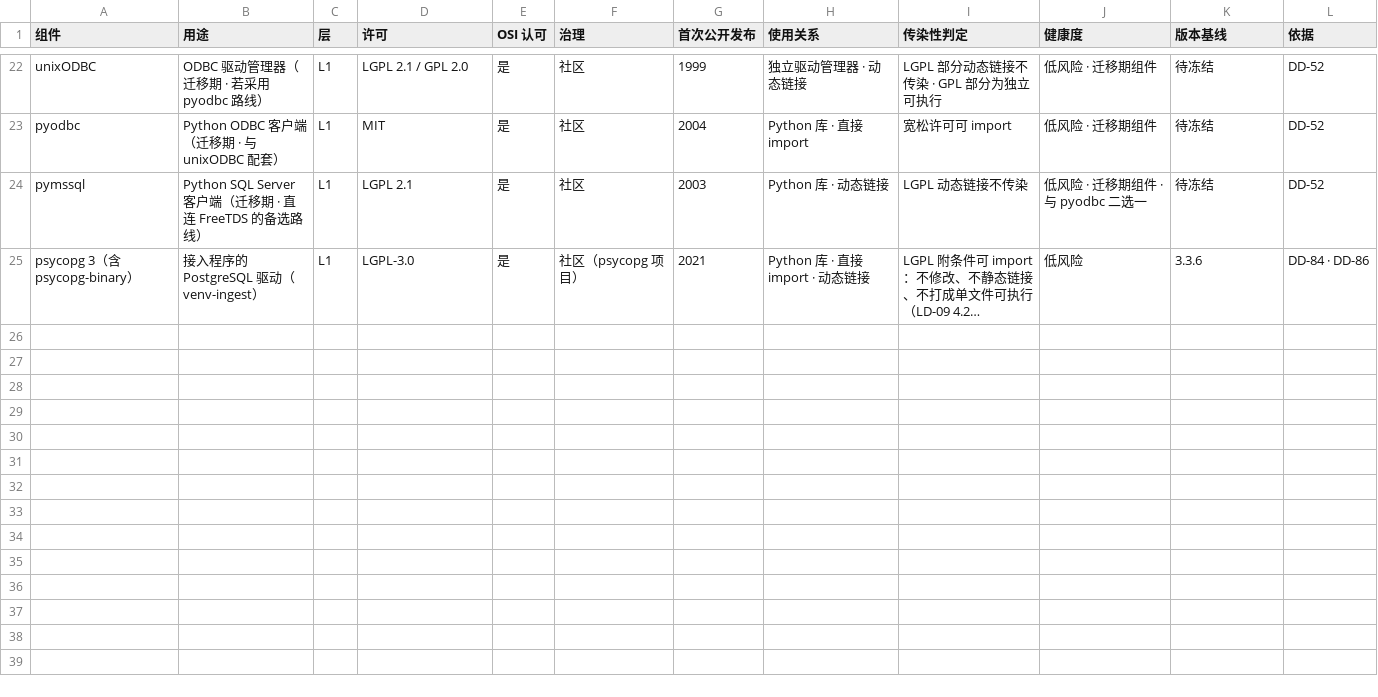
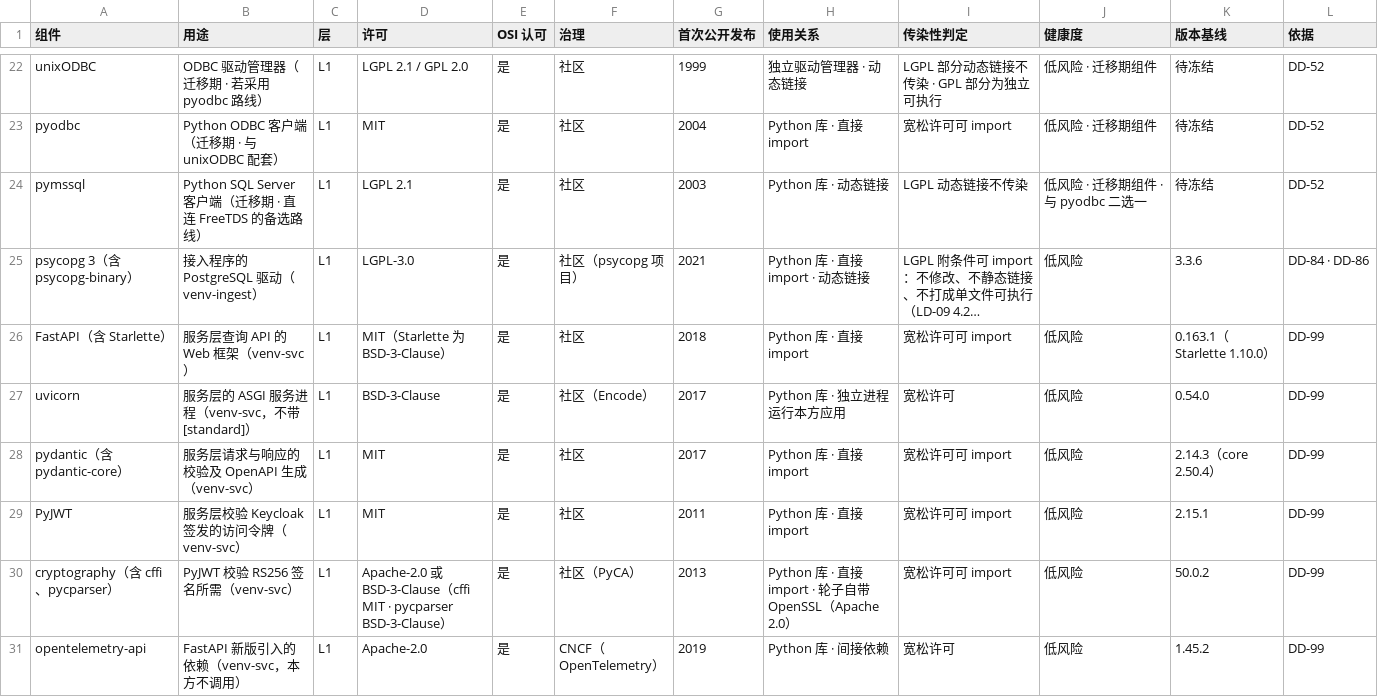
Before and after one commit to gavinc318-ctrl/nexora_bi, a CSV file: compliance/components.csv, drawn as a sheet; only a part is shown, gaps mark what is left out; long unchanged cells end in …; the diff names each change by its address in the sheet, - before the commit and + after, or states it on an @@ line.

```diff
--- a/compliance/components.csv
+++ b/compliance/components.csv
+row 26: FastAPI（含 Starlette） | 服务层查询 API 的 Web 框架（venv-svc） | L1 | MIT（Starlette 为 BSD-3-Clause） | 是 | 社区 | 2018 | Python 库 · 直接 import | 宽松许可可 import | 低风险 | 0.163.1（Starlette 1.10.0） | DD-99
+row 27: uvicorn | 服务层的 ASGI 服务进程（venv-svc，不带 [standard]） | L1 | BSD-3-Clause | 是 | 社区（Encode） | 2017 | Python 库 · 独立进程运行本方应用 | 宽松许可 | 低风险 | 0.54.0 | DD-99
+row 28: pydantic（含 pydantic-core） | 服务层请求与响应的校验及 OpenAPI 生成（venv-svc） | L1 | MIT | 是 | 社区 | 2017 | Python 库 · 直接 import | 宽松许可可 import | 低风险 | 2.14.3（core 2.50.4） | DD-99
+row 29: PyJWT | 服务层校验 Keycloak 签发的访问令牌（venv-svc） | L1 | MIT | 是 | 社区 | 2011 | Python 库 · 直接 import | 宽松许可可 import | 低风险 | 2.15.1 | DD-99
+row 30: cryptography（含 cffi、pycparser） | PyJWT 校验 RS256 签名所需（venv-svc） | L1 | Apache-2.0 或 BSD-3-Clause（cffi MIT · pycparser BSD-3-Clause） | 是 | 社区（PyCA） | 2013 | Python 库 · 直接 import · 轮子自带 OpenSSL（Apache 2.0） | 宽松许可可 import | 低风险 | 50.0.2 | DD-99
+row 31: opentelemetry-api | FastAPI 新版引入的依赖（venv-svc，本方不调用） | L1 | Apache-2.0 | 是 | CNCF（OpenTelemetry） | 2019 | Python 库 · 间接依赖 | 宽松许可 | 低风险 | 1.45.2 | DD-99
```
Also changed, not shown: 7 other files.
